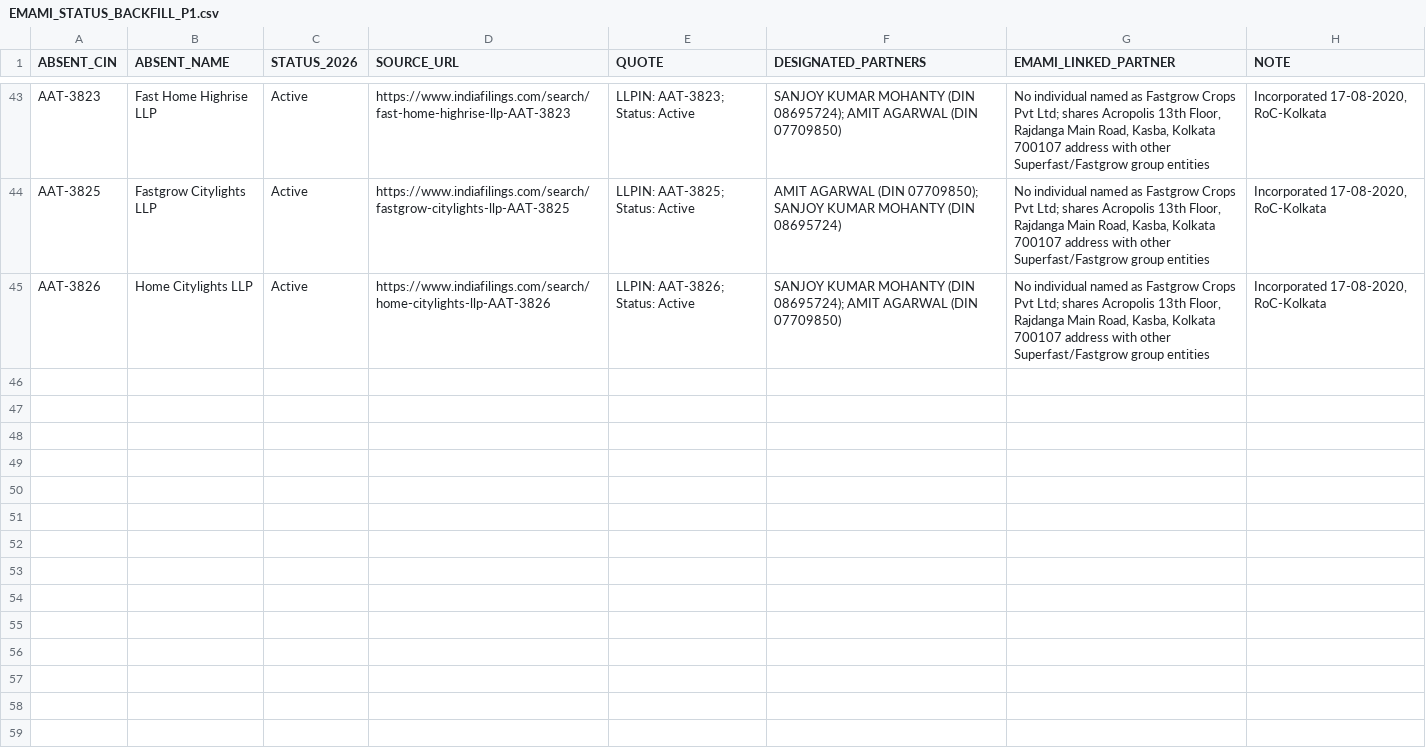
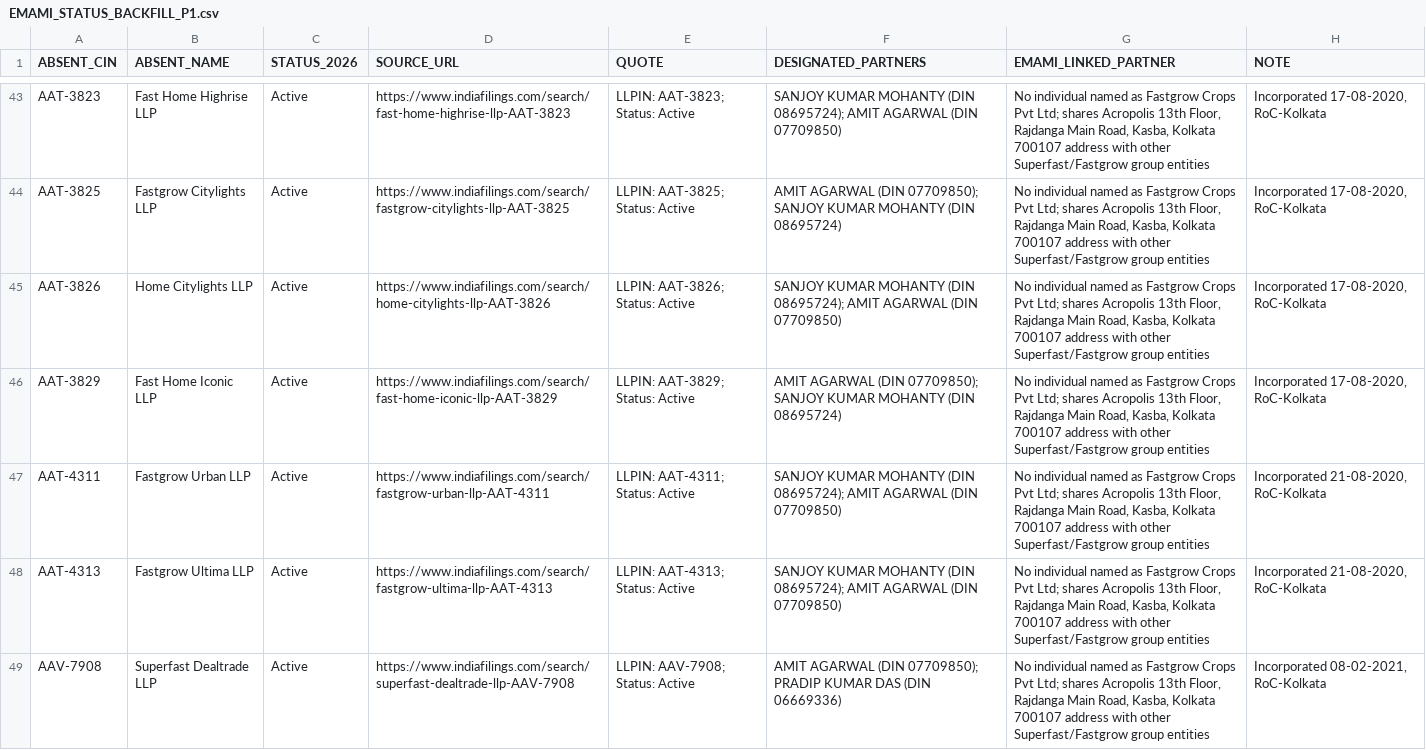
Before and after one commit to pavithra610-cell/claude, a CSV file: A3_ABSENT_LANE/cloud_blocks/EMAMI_STATUS_BACKFILL_P1.csv, drawn as a sheet; only a part is shown, gaps mark what is left out; the diff names each change by its address in the sheet, - before the commit and + after, or states it on an @@ line.

```diff
--- a/A3_ABSENT_LANE/cloud_blocks/EMAMI_STATUS_BACKFILL_P1.csv
+++ b/A3_ABSENT_LANE/cloud_blocks/EMAMI_STATUS_BACKFILL_P1.csv
+row 46: AAT-3829 | Fast Home Iconic LLP | Active | https://www.indiafilings.com/search/fast-home-iconic-llp-AAT-3829 | LLPIN: AAT-3829; Status: Active | AMIT AGARWAL (DIN 07709850); SANJOY KUMAR MOHANTY (DIN 08695724) | No individual named as Fastgrow Crops Pvt Ltd; shares Acropolis 13th Floor, Rajdanga Main Road, Kasba, Kolkata 700107 address with other Superfast/Fastgrow group entities | Incorporated 17-08-2020, RoC-Kolkata
+row 47: AAT-4311 | Fastgrow Urban LLP | Active | https://www.indiafilings.com/search/fastgrow-urban-llp-AAT-4311 | LLPIN: AAT-4311; Status: Active | SANJOY KUMAR MOHANTY (DIN 08695724); AMIT AGARWAL (DIN 07709850) | No individual named as Fastgrow Crops Pvt Ltd; shares Acropolis 13th Floor, Rajdanga Main Road, Kasba, Kolkata 700107 address with other Superfast/Fastgrow group entities | Incorporated 21-08-2020, RoC-Kolkata
+row 48: AAT-4313 | Fastgrow Ultima LLP | Active | https://www.indiafilings.com/search/fastgrow-ultima-llp-AAT-4313 | LLPIN: AAT-4313; Status: Active | SANJOY KUMAR MOHANTY (DIN 08695724); AMIT AGARWAL (DIN 07709850) | No individual named as Fastgrow Crops Pvt Ltd; shares Acropolis 13th Floor, Rajdanga Main Road, Kasba, Kolkata 700107 address with other Superfast/Fastgrow group entities | Incorporated 21-08-2020, RoC-Kolkata
+row 49: AAV-7908 | Superfast Dealtrade LLP | Active | https://www.indiafilings.com/search/superfast-dealtrade-llp-AAV-7908 | LLPIN: AAV-7908; Status: Active | AMIT AGARWAL (DIN 07709850); PRADIP KUMAR DAS (DIN 06669336) | No individual named as Fastgrow Crops Pvt Ltd; shares Acropolis 13th Floor, Rajdanga Main Road, Kasba, Kolkata 700107 address with other Superfast/Fastgrow group entities | Incorporated 08-02-2021, RoC-Kolkata
```
Also changed, not shown: A3_ABSENT_LANE/cloud_blocks/BLOCK078_OUTPUT.csv, A3_ABSENT_LANE/cloud_blocks/BLOCK082_OUTPUT.csv.
